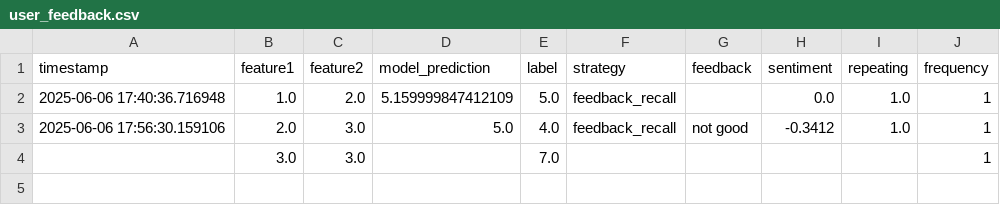
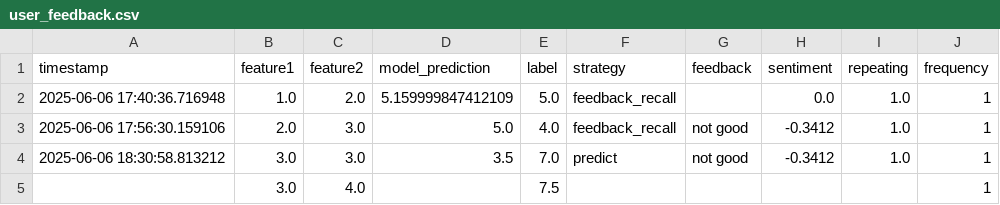
Before and after one commit to engaks826/my-re-app, a CSV file: user_feedback.csv, drawn as a sheet; removed rows and columns are numbered as before the commit, all else as after; the diff names each change by its address in the sheet, - before the commit and + after, or states it on an @@ line.

Commit message:
Feedback update @ 2025-06-07 03:22:29

```diff
--- a/user_feedback.csv
+++ b/user_feedback.csv
-row 4:  | 3.0 | 3.0 |  | 7.0 |  |  |  |  | 1
+row 4: 2025-06-06 18:30:58.813212 | 3.0 | 3.0 | 3.5 | 7.0 | predict | not good | -0.3412 | 1.0 | 1
+row 5:  | 3.0 | 4.0 |  | 7.5 |  |  |  |  | 1
```
Also changed, not shown: feedback_log.csv, 1 other file.
